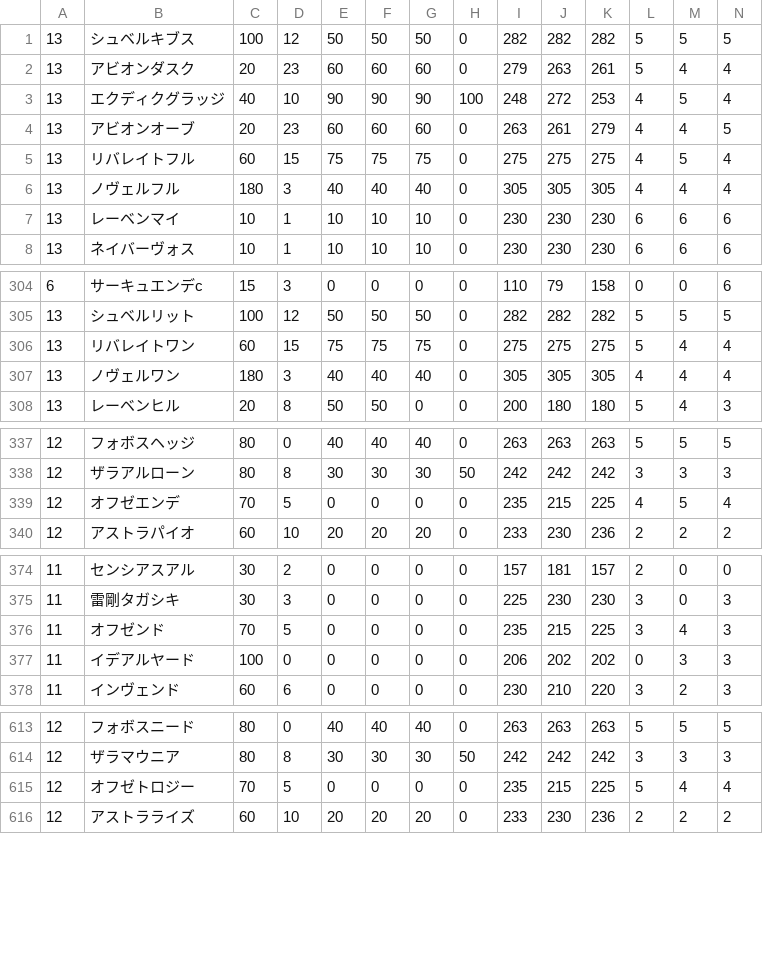
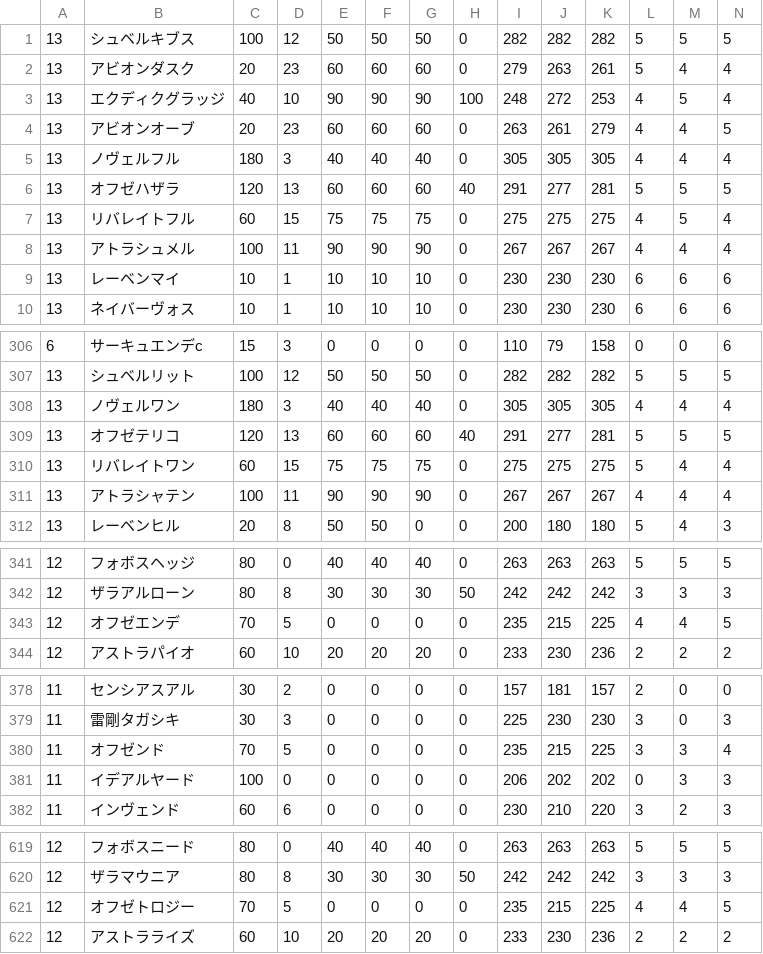
Before and after one commit to wataken44/pso2-unit-sim, a TSV file: data/raw.tsv, drawn as a sheet; only a part is shown, gaps mark what is left out; addresses are those after the commit; rows hold the shown columns only; the diff covers the shown part only; the diff names each change by its address in the sheet, - before the commit and + after, or states it on an @@ line.

```diff
--- a/data/raw.tsv
+++ b/data/raw.tsv
+row 5: 13 | ノヴェルフル | 180 | 3 | 40 | 40 | 40 | 0 | 305 | 305 | 305 | 4 | 4 | 4
+row 6: 13 | オフゼハザラ | 120 | 13 | 60 | 60 | 60 | 40 | 291 | 277 | 281 | 5 | 5 | 5
-B8: ノヴェルフル
+B8: アトラシュメル
-C8: 180
+C8: 100
-D8: 3
+D8: 11
-E8: 40
+E8: 90
-F8: 40
+F8: 90
-G8: 40
+G8: 90
-I8: 305
+I8: 267
-J8: 305
+J8: 267
-K8: 305
+K8: 267
+row 308: 13 | ノヴェルワン | 180 | 3 | 40 | 40 | 40 | 0 | 305 | 305 | 305 | 4 | 4 | 4
+row 309: 13 | オフゼテリコ | 120 | 13 | 60 | 60 | 60 | 40 | 291 | 277 | 281 | 5 | 5 | 5
-B311: ノヴェルワン
+B311: アトラシャテン
-C311: 180
+C311: 100
-D311: 3
+D311: 11
-E311: 40
+E311: 90
-F311: 40
+F311: 90
-G311: 40
+G311: 90
-I311: 305
+I311: 267
-J311: 305
+J311: 267
-K311: 305
+K311: 267
-M343: 5
+M343: 4
-N343: 4
+N343: 5
-M380: 4
+M380: 3
-N380: 3
+N380: 4
-L621: 5
+L621: 4
-N621: 4
+N621: 5
```
Also changed, not shown: 2 added rows and 11 edited cells elsewhere in this file, data/unit_list.tsv, 5 other files.
